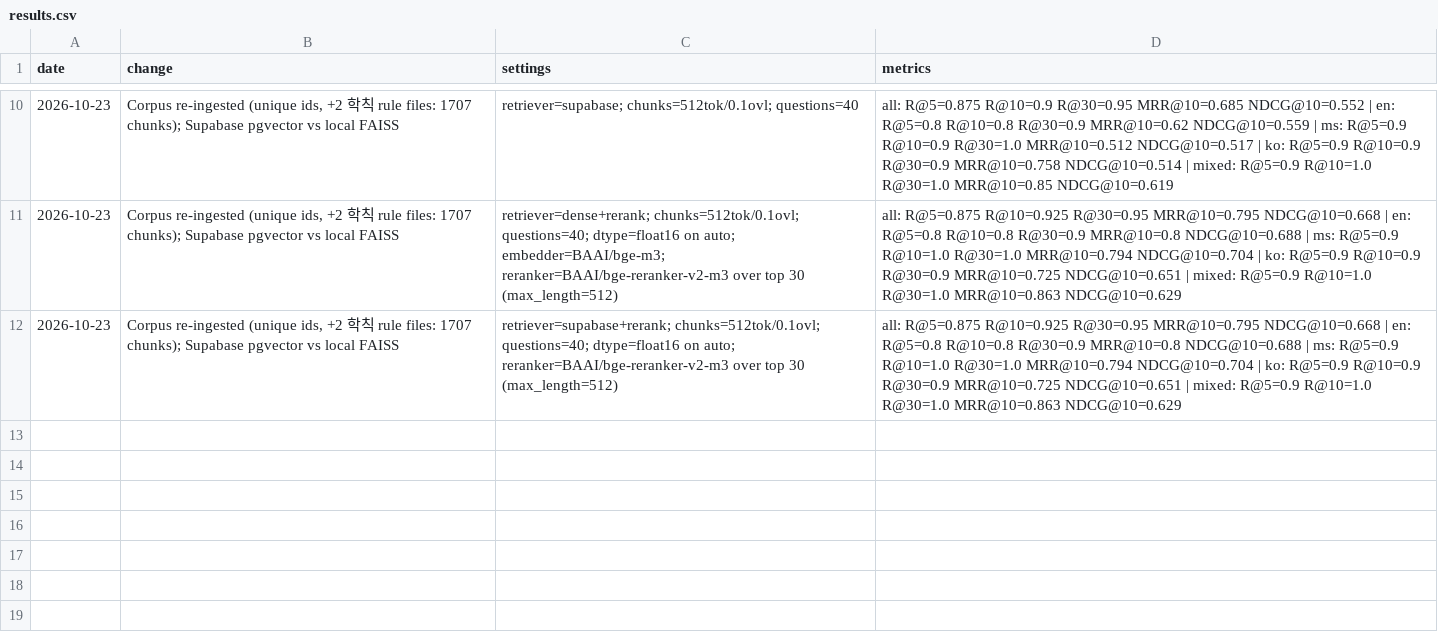
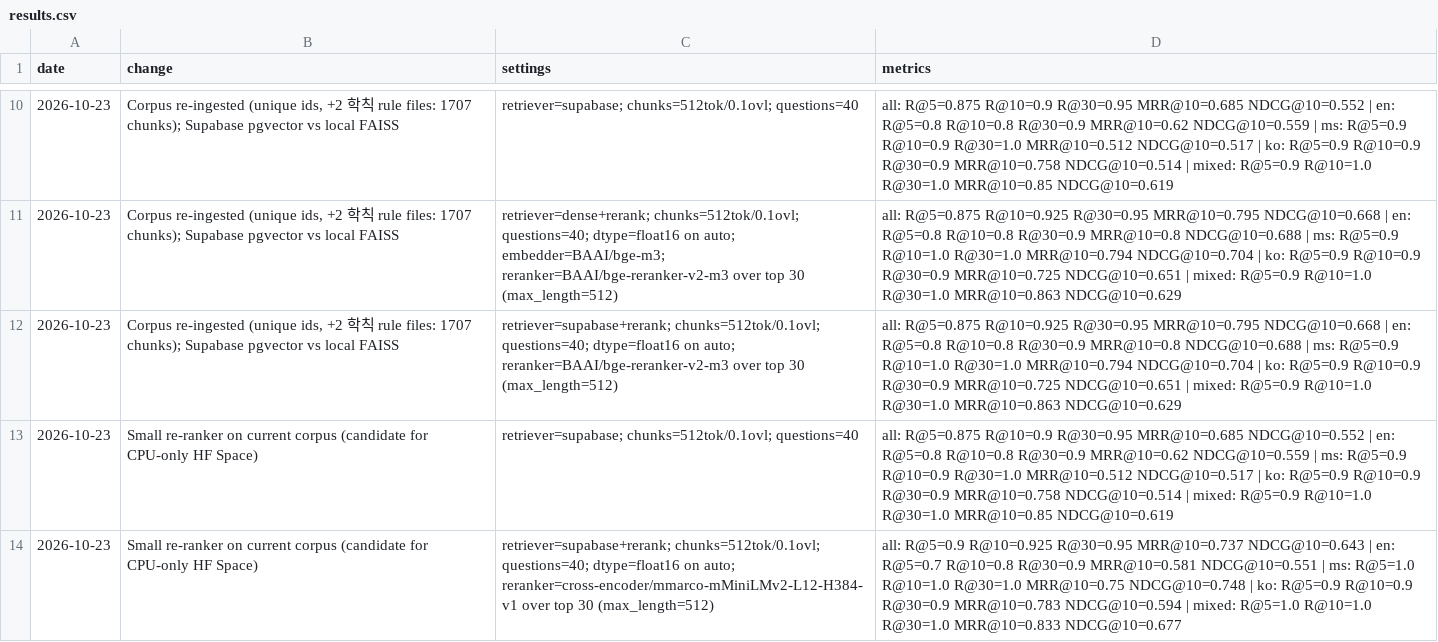
Before and after one commit to asyrafuddin/UniChatbots, a CSV file: eval/results.csv, drawn as a sheet; only a part is shown, gaps mark what is left out.

```diff
--- a/eval/results.csv
+++ b/eval/results.csv
@@ -12 +12,3 @@ date,change,settings,metrics
 2026-10-23,"Corpus re-ingested (unique ids, +2 학칙 rule files: 1707 chunks); Supabase pgvector vs local FAISS",retriever=supabase+rerank; chunks=512tok/0.1ovl; questions=40; dtype=float16 on auto; reranker=BAAI/bge-reranker-v2-m3 over top 30 (max_length=512),all: R@5=0.875 R@10=0.925 R@30=0.95 MRR@10=0.795 NDCG@10=0.668 | en: R@5=0.8 R@10=0.8 R@30=0.9 MRR@10=0.8 NDCG@10=0.688 | ms: R@5=0.9 R@10=1.0 R@30=1.0 MRR@10=0.794 NDCG@10=0.704 | ko: R@5=0.9 R@10=0.9 R@30=0.9 MRR@10=0.725 NDCG@10=0.651 | mixed: R@5=0.9 R@10=1.0 R@30=1.0 MRR@10=0.863 NDCG@10=0.629
+2026-10-23,Small re-ranker on current corpus (candidate for CPU-only HF Space),retriever=supabase; chunks=512tok/0.1ovl; questions=40,all: R@5=0.875 R@10=0.9 R@30=0.95 MRR@10=0.685 NDCG@10=0.552 | en: R@5=0.8 R@10=0.8 R@30=0.9 MRR@10=0.62 NDCG@10=0.559 | ms: R@5=0.9 R@10=0.9 R@30=1.0 MRR@10=0.512 NDCG@10=0.517 | ko: R@5=0.9 R@10=0.9 R@30=0.9 MRR@10=0.758 NDCG@10=0.514 | mixed: R@5=0.9 R@10=1.0 R@30=1.0 MRR@10=0.85 NDCG@10=0.619
+2026-10-23,Small re-ranker on current corpus (candidate for CPU-only HF Space),retriever=supabase+rerank; chunks=512tok/0.1ovl; questions=40; dtype=float16 on auto; reranker=cross-encoder/mmarco-mMiniLMv2-L12-H384-v1 over top 30 (max_length=512),all: R@5=0.9 R@10=0.925 R@30=0.95 MRR@10=0.737 NDCG@10=0.643 | en: R@5=0.7 R@10=0.8 R@30=0.9 MRR@10=0.581 NDCG@10=0.551 | ms: R@5=1.0 R@10=1.0 R@30=1.0 MRR@10=0.75 NDCG@10=0.748 | ko: R@5=0.9 R@10=0.9 R@30=0.9 MRR@10=0.783 NDCG@10=0.594 | mixed: R@5=1.0 R@10=1.0 R@30=1.0 MRR@10=0.833 NDCG@10=0.677
```
Also changed, not shown: 23 other files.
